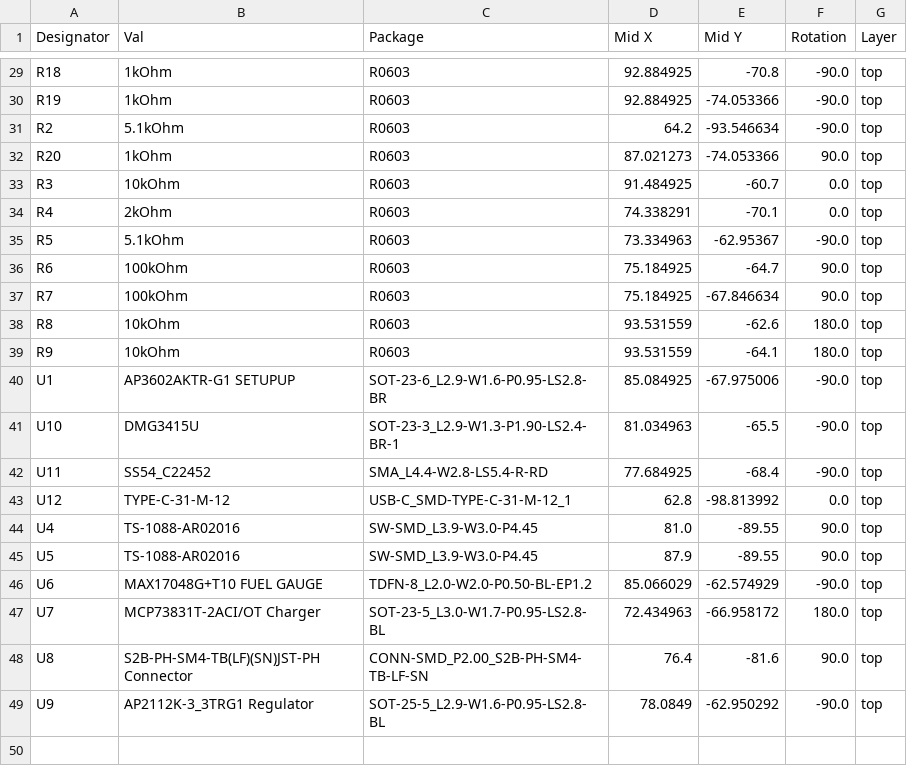
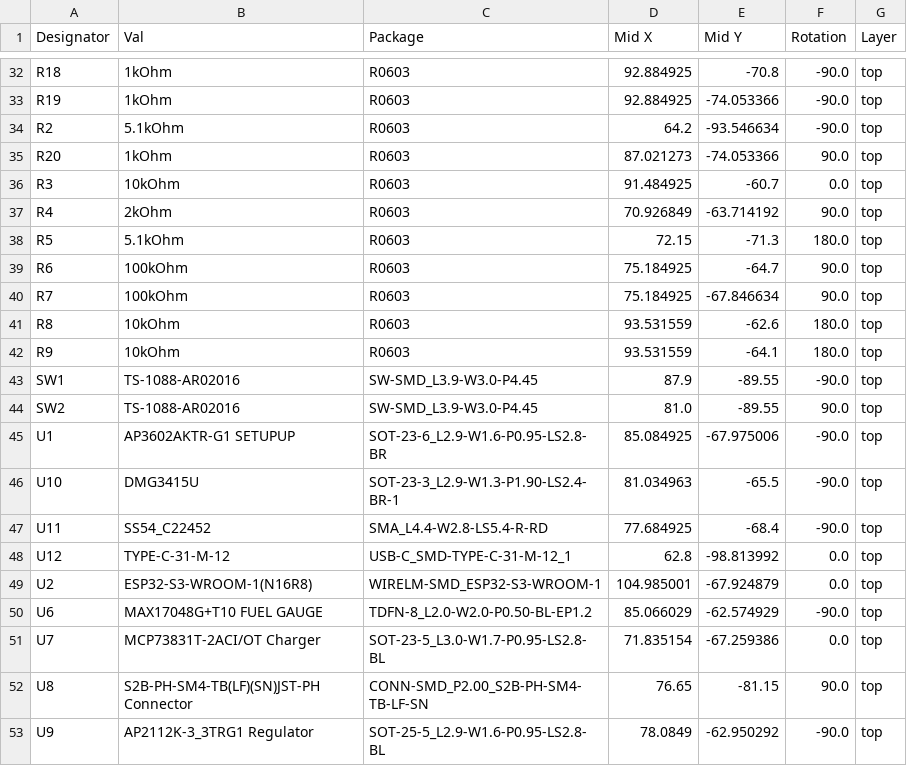
Before and after one commit to simonjanousekk/memory, a CSV file: memory_pcb/jlcpcb/production_files/CPL-memory_pcb.csv, drawn as a sheet; only a part is shown, gaps mark what is left out; the diff covers the shown part only.

```diff
--- a/memory_pcb/jlcpcb/production_files/CPL-memory_pcb.csv
+++ b/memory_pcb/jlcpcb/production_files/CPL-memory_pcb.csv
@@ -33,4 +36,4 @@ R20,1kOhm,R0603,87.021273,-74.053366,90.0,top
 R3,10kOhm,R0603,91.484925,-60.7,0.0,top
-R4,2kOhm,R0603,74.338291,-70.1,0.0,top
-R5,5.1kOhm,R0603,73.334963,-62.95367,-90.0,top
+R4,2kOhm,R0603,70.926849,-63.714192,90.0,top
+R5,5.1kOhm,R0603,72.15,-71.3,180.0,top
 R6,100kOhm,R0603,75.184925,-64.7,90.0,top
@@ -39,2 +42,4 @@ R8,10kOhm,R0603,93.531559,-62.6,180.0,top
 R9,10kOhm,R0603,93.531559,-64.1,180.0,top
+SW1,TS-1088-AR02016,SW-SMD_L3.9-W3.0-P4.45,87.9,-89.55,-90.0,top
+SW2,TS-1088-AR02016,SW-SMD_L3.9-W3.0-P4.45,81.0,-89.55,90.0,top
 U1,AP3602AKTR-G1 SETUPUP,SOT-23-6_L2.9-W1.6-P0.95-LS2.8-BR,85.084925,-67.975006,-90.0,top
@@ -43,7 +48,6 @@ U11,SS54_C22452,SMA_L4.4-W2.8-LS5.4-R-RD,77.684925,-68.4,-90.0,top
 U12,TYPE-C-31-M-12,USB-C_SMD-TYPE-C-31-M-12_1,62.8,-98.813992,0.0,top
-U4,TS-1088-AR02016,SW-SMD_L3.9-W3.0-P4.45,81.0,-89.55,90.0,top
-U5,TS-1088-AR02016,SW-SMD_L3.9-W3.0-P4.45,87.9,-89.55,90.0,top
+U2,ESP32-S3-WROOM-1(N16R8),WIRELM-SMD_ESP32-S3-WROOM-1,104.985001,-67.924879,0.0,top
 U6,MAX17048G+T10 FUEL GAUGE,TDFN-8_L2.0-W2.0-P0.50-BL-EP1.2,85.066029,-62.574929,-90.0,top
-U7,MCP73831T-2ACI/OT Charger,SOT-23-5_L3.0-W1.7-P0.95-LS2.8-BL,72.434963,-66.958172,180.0,top
-U8,S2B-PH-SM4-TB(LF)(SN)JST-PH Connector,CONN-SMD_P2.00_S2B-PH-SM4-TB-LF-SN,76.4,-81.6,90.0,top
+U7,MCP73831T-2ACI/OT Charger,SOT-23-5_L3.0-W1.7-P0.95-LS2.8-BL,71.835154,-67.259386,0.0,top
+U8,S2B-PH-SM4-TB(LF)(SN)JST-PH Connector,CONN-SMD_P2.00_S2B-PH-SM4-TB-LF-SN,76.65,-81.15,90.0,top
 U9,AP2112K-3_3TRG1 Regulator,SOT-25-5_L2.9-W1.6-P0.95-LS2.8-BL,78.0849,-62.950292,-90.0,top
```
Also changed, not shown: 3 added rows and 12 edited cells elsewhere in this file, memory_pcb/jlcpcb/production_files/BOM-memory_pcb.csv, 49 other files.
